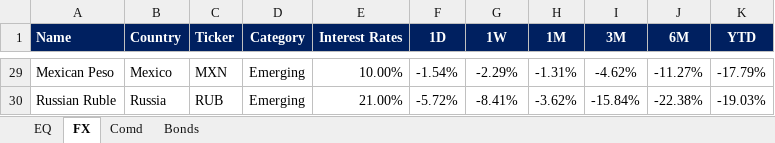
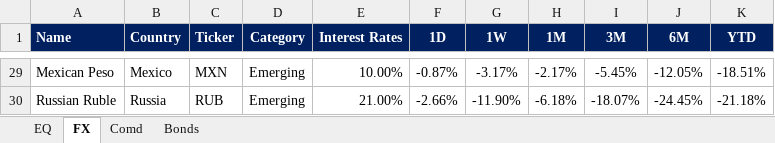
Before and after one commit to firstglobal123/fg-app, an Excel workbook: EQ-FX.xlsx, sheet FX, drawn as a sheet; only a part is shown, gaps mark what is left out; values as stored, in another font and other column widths than the file's, no borders; conditional formats not drawn; the diff covers the shown part only; the diff names each change by its address in the sheet, - before the commit and + after, or states it on an @@ line.

```diff
--- a/EQ-FX.xlsx (sheet FX)
+++ b/EQ-FX.xlsx (sheet FX)
-F29 (1D): -1.54%
+F29 (1D): -0.87%
-G29 (1W): -2.29%
+G29 (1W): -3.17%
-H29 (1M): -1.31%
+H29 (1M): -2.17%
-I29 (3M): -4.62%
+I29 (3M): -5.45%
-J29 (6M): -11.27%
+J29 (6M): -12.05%
-K29 (YTD): -17.79%
+K29 (YTD): -18.51%
-F30 (1D): -5.72%
+F30 (1D): -2.66%
-G30 (1W): -8.41%
+G30 (1W): -11.90%
-H30 (1M): -3.62%
+H30 (1M): -6.18%
-I30 (3M): -15.84%
+I30 (3M): -18.07%
-J30 (6M): -22.38%
+J30 (6M): -24.45%
-K30 (YTD): -19.03%
+K30 (YTD): -21.18%
```
Also changed, not shown: 18 added rows, 18 removed rows and 41 edited cells elsewhere in this sheet, sheet EQ, sheet Comd, sheet Bonds, formulas that keep their value, GEQETF_N.xlsx, GFI_N.xlsx, 2 other files.
